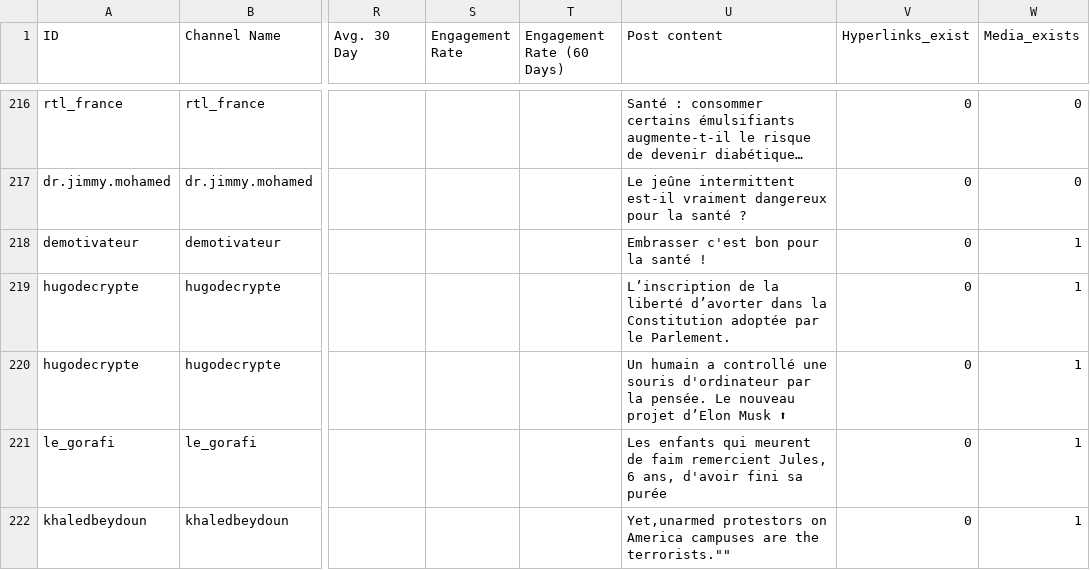
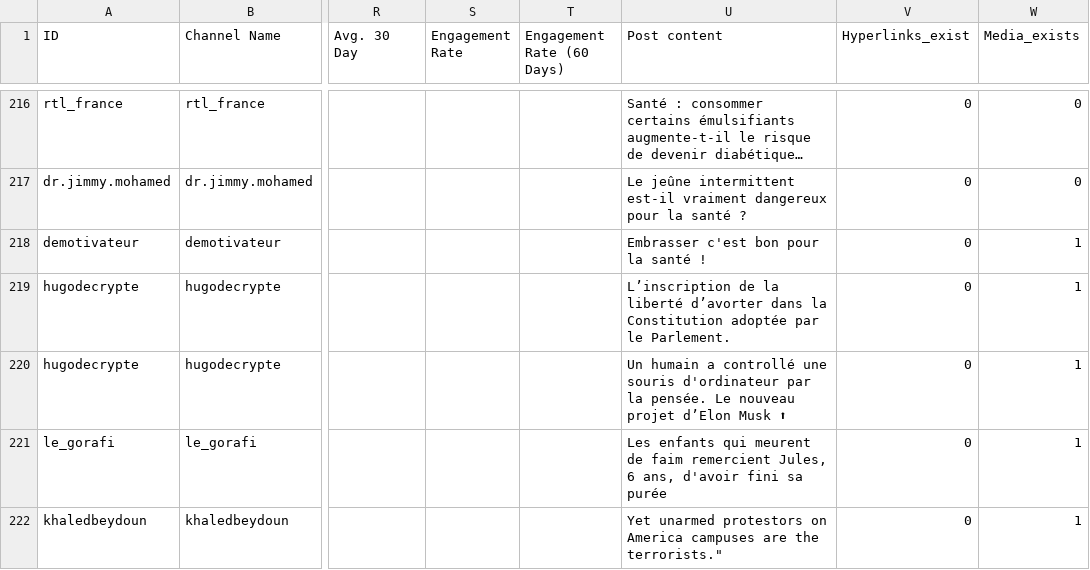
Before and after one commit to Noemiekt/fake_news, a CSV file: classif/top_200_instagrammers.csv, drawn as a sheet; only a part is shown, gaps mark what is left out; long unchanged cells end in …; the diff names each change by its address in the sheet, - before the commit and + after, or states it on an @@ line.

```diff
--- a/classif/top_200_instagrammers.csv
+++ b/classif/top_200_instagrammers.csv
-U222 (Post content): Yet,unarmed protestors on America campuses are the terrorists.""
+U222 (Post content): Yet unarmed protestors on America campuses are the terrorists."
```
Also changed, not shown: classif/final_predictions_top_insta.csv, classif/health_datatest.csv, 16 other files.
